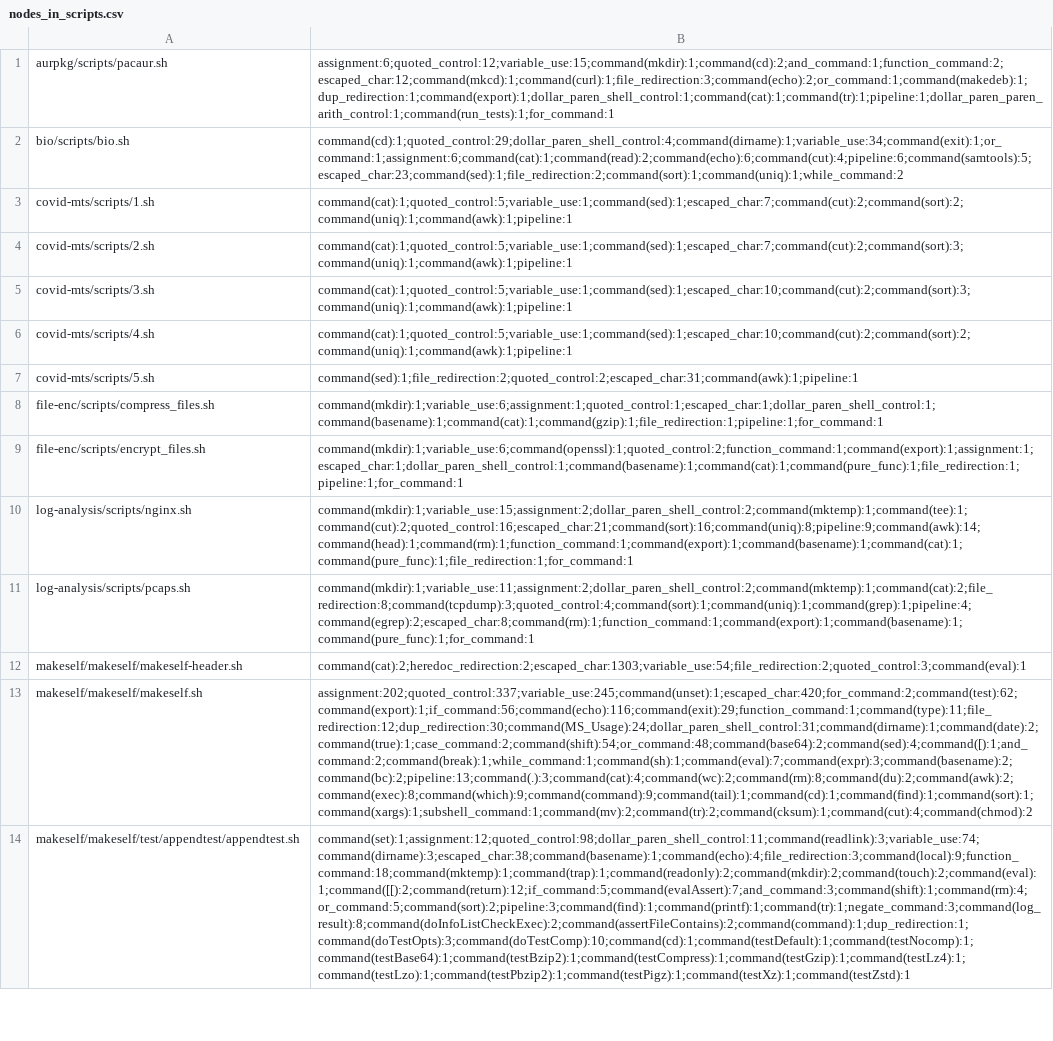
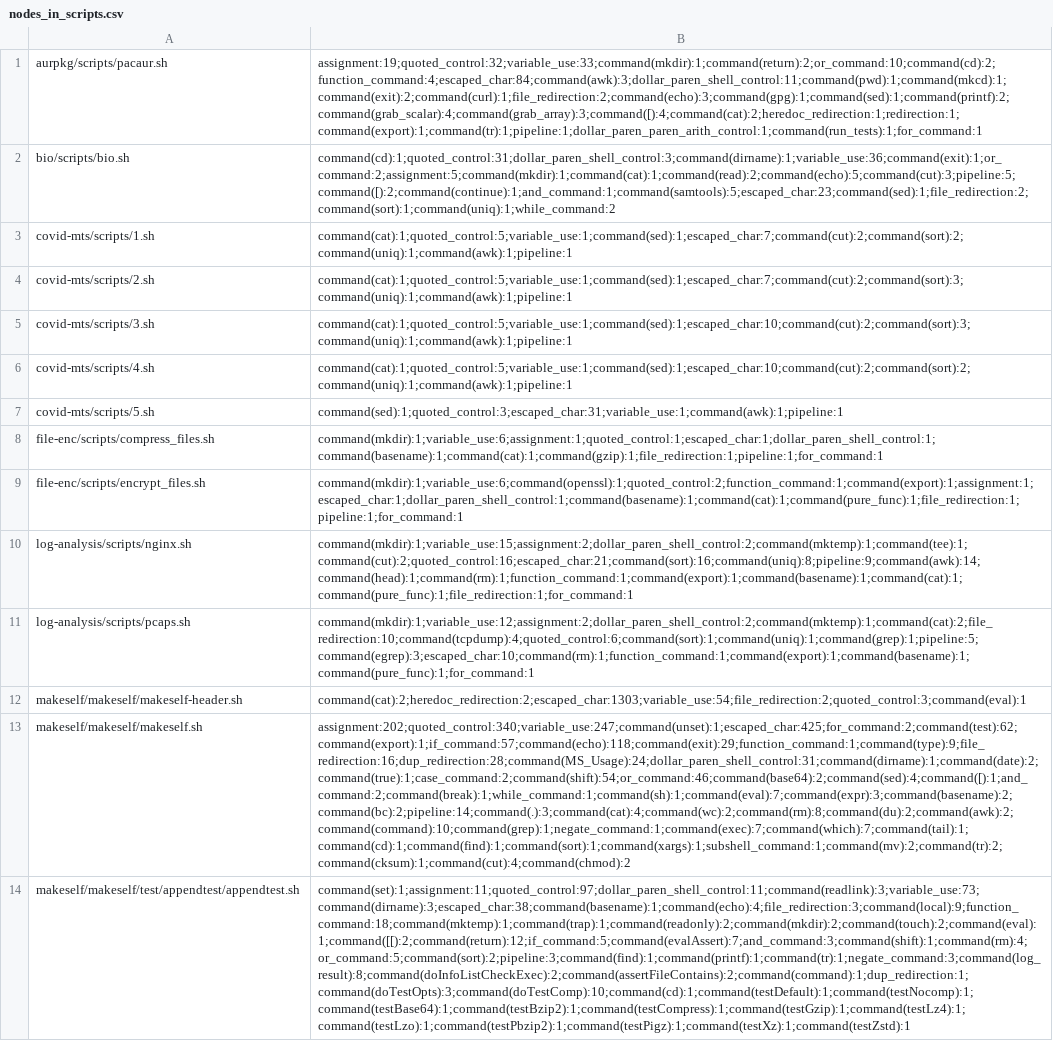
Before and after one commit to binpash/benchmarks, a CSV file: infrastructure/target/nodes_in_scripts.csv, drawn as a sheet; only a part is shown; the diff covers the shown part only; the diff names each change by its address in the sheet, - before the commit and + after, or states it on an @@ line.

```diff
--- a/infrastructure/target/nodes_in_scripts.csv
+++ b/infrastructure/target/nodes_in_scripts.csv
-B1: assignment:6;quoted_control:12;variable_use:15;command(mkdir):1;command(cd):2;and_command:1;function_command:2;escaped_char:12;command(mkcd):1;command(curl):1;file_redirection:3;command(echo):2;or_command:1;command(makedeb):1;dup_redirection:1;command(export):1;dollar_paren_shell_control:1;command(cat):1;command(tr):1;pipeline:1;dollar_paren_paren_arith_control:1;command(run_tests):1;for_command:1
+B1: assignment:19;quoted_control:32;variable_use:33;command(mkdir):1;command(return):2;or_command:10;command(cd):2;function_command:4;escaped_char:84;command(awk):3;dollar_paren_shell_control:11;command(pwd):1;command(mkcd):1;command(exit):2;command(curl):1;file_redirection:2;command(echo):3;command(gpg):1;command(sed):1;command(printf):2;command(grab_scalar):4;command(grab_array):3;command([):4;command(cat):2;heredoc_redirection:1;redirection:1;command(export):1;command(tr):1;pipeline:1;dollar_paren_paren_arith_control:1;command(run_tests):1;for_command:1
-B2: command(cd):1;quoted_control:29;dollar_paren_shell_control:4;command(dirname):1;variable_use:34;command(exit):1;or_command:1;assignment:6;command(cat):1;command(read):2;command(echo):6;command(cut):4;pipeline:6;command(samtools):5;escaped_char:23;command(sed):1;file_redirection:2;command(sort):1;command(uniq):1;while_command:2
+B2: command(cd):1;quoted_control:31;dollar_paren_shell_control:3;command(dirname):1;variable_use:36;command(exit):1;or_command:2;assignment:5;command(mkdir):1;command(cat):1;command(read):2;command(echo):5;command(cut):3;pipeline:5;command([):2;command(continue):1;and_command:1;command(samtools):5;escaped_char:23;command(sed):1;file_redirection:2;command(sort):1;command(uniq):1;while_command:2
-B7: command(sed):1;file_redirection:2;quoted_control:2;escaped_char:31;command(awk):1;pipeline:1
+B7: command(sed):1;quoted_control:3;escaped_char:31;variable_use:1;command(awk):1;pipeline:1
-B11: command(mkdir):1;variable_use:11;assignment:2;dollar_paren_shell_control:2;command(mktemp):1;command(cat):2;file_redirection:8;command(tcpdump):3;quoted_control:4;command(sort):1;command(uniq):1;command(grep):1;pipeline:4;command(egrep):2;escaped_char:8;command(rm):1;function_command:1;command(export):1;command(basename):1;command(pure_func):1;for_command:1
+B11: command(mkdir):1;variable_use:12;assignment:2;dollar_paren_shell_control:2;command(mktemp):1;command(cat):2;file_redirection:10;command(tcpdump):4;quoted_control:6;command(sort):1;command(uniq):1;command(grep):1;pipeline:5;command(egrep):3;escaped_char:10;command(rm):1;function_command:1;command(export):1;command(basename):1;command(pure_func):1;for_command:1
-B13: assignment:202;quoted_control:337;variable_use:245;command(unset):1;escaped_char:420;for_command:2;command(test):62;command(export):1;if_command:56;command(echo):116;command(exit):29;function_command:1;command(type):11;file_redirection:12;dup_redirection:30;command(MS_Usage):24;dollar_paren_shell_control:31;command(dirname):1;command(date):2;command(true):1;case_command:2;command(shift):54;or_command:48;command(base64):2;command(sed):4;command([):1;and_command:2;command(break):1;while_command:1;command(sh):1;command(eval):7;command(expr):3;command(basename):2;command(bc):2;pipeline:13;command(.):3;command(cat):4;command(wc):2;command(rm):8;command(du):2;command(awk):2;command(exec):8;command(which):9;command(command):9;command(tail):1;command(cd):1;command(find):1;command(sort):1;command(xargs):1;subshell_command:1;command(mv):2;command(tr):2;command(cksum):1;command(cut):4;command(chmod):2
+B13: assignment:202;quoted_control:340;variable_use:247;command(unset):1;escaped_char:425;for_command:2;command(test):62;command(export):1;if_command:57;command(echo):118;command(exit):29;function_command:1;command(type):9;file_redirection:16;dup_redirection:28;command(MS_Usage):24;dollar_paren_shell_control:31;command(dirname):1;command(date):2;command(true):1;case_command:2;command(shift):54;or_command:46;command(base64):2;command(sed):4;command([):1;and_command:2;command(break):1;while_command:1;command(sh):1;command(eval):7;command(expr):3;command(basename):2;command(bc):2;pipeline:14;command(.):3;command(cat):4;command(wc):2;command(rm):8;command(du):2;command(awk):2;command(command):10;command(grep):1;negate_command:1;command(exec):7;command(which):7;command(tail):1;command(cd):1;command(find):1;command(sort):1;command(xargs):1;subshell_command:1;command(mv):2;command(tr):2;command(cksum):1;command(cut):4;command(chmod):2
-B14: command(set):1;assignment:12;quoted_control:98;dollar_paren_shell_control:11;command(readlink):3;variable_use:74;command(dirname):3;escaped_char:38;command(basename):1;command(echo):4;file_redirection:3;command(local):9;function_command:18;command(mktemp):1;command(trap):1;command(readonly):2;command(mkdir):2;command(touch):2;command(eval):1;command([[):2;command(return):12;if_command:5;command(evalAssert):7;and_command:3;command(shift):1;command(rm):4;or_command:5;command(sort):2;pipeline:3;command(find):1;command(printf):1;command(tr):1;negate_command:3;command(log_result):8;command(doInfoListCheckExec):2;command(assertFileContains):2;command(command):1;dup_redirection:1;command(doTestOpts):3;command(doTestComp):10;command(cd):1;command(testDefault):1;command(testNocomp):1;command(testBase64):1;command(testBzip2):1;command(testCompress):1;command(testGzip):1;command(testLz4):1;command(testLzo):1;command(testPbzip2):1;command(testPigz):1;command(testXz):1;command(testZstd):1
+B14: command(set):1;assignment:11;quoted_control:97;dollar_paren_shell_control:11;command(readlink):3;variable_use:73;command(dirname):3;escaped_char:38;command(basename):1;command(echo):4;file_redirection:3;command(local):9;function_command:18;command(mktemp):1;command(trap):1;command(readonly):2;command(mkdir):2;command(touch):2;command(eval):1;command([[):2;command(return):12;if_command:5;command(evalAssert):7;and_command:3;command(shift):1;command(rm):4;or_command:5;command(sort):2;pipeline:3;command(find):1;command(printf):1;command(tr):1;negate_command:3;command(log_result):8;command(doInfoListCheckExec):2;command(assertFileContains):2;command(command):1;dup_redirection:1;command(doTestOpts):3;command(doTestComp):10;command(cd):1;command(testDefault):1;command(testNocomp):1;command(testBase64):1;command(testBzip2):1;command(testCompress):1;command(testGzip):1;command(testLz4):1;command(testLzo):1;command(testPbzip2):1;command(testPigz):1;command(testXz):1;command(testZstd):1
```
Also changed, not shown: 1 added row, 2 removed rows and 15 edited cells elsewhere in this file, infrastructure/target/cyclomatic.csv, infrastructure/target/lines_of_code.csv, 2 other files.
